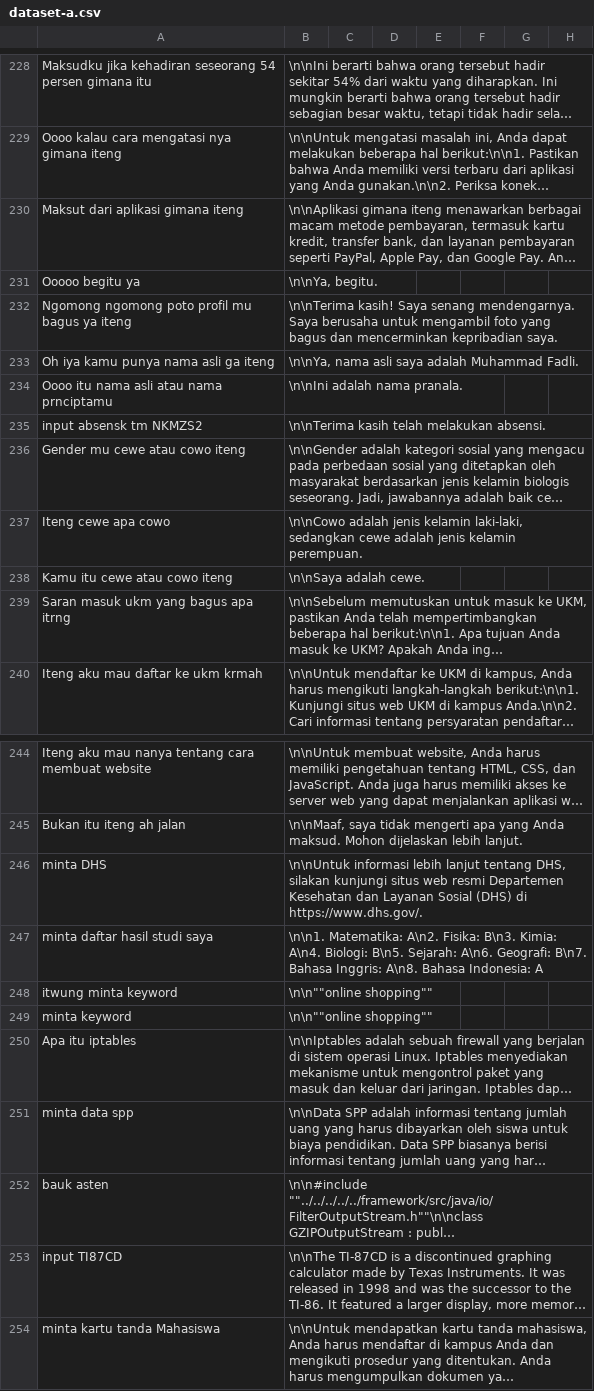
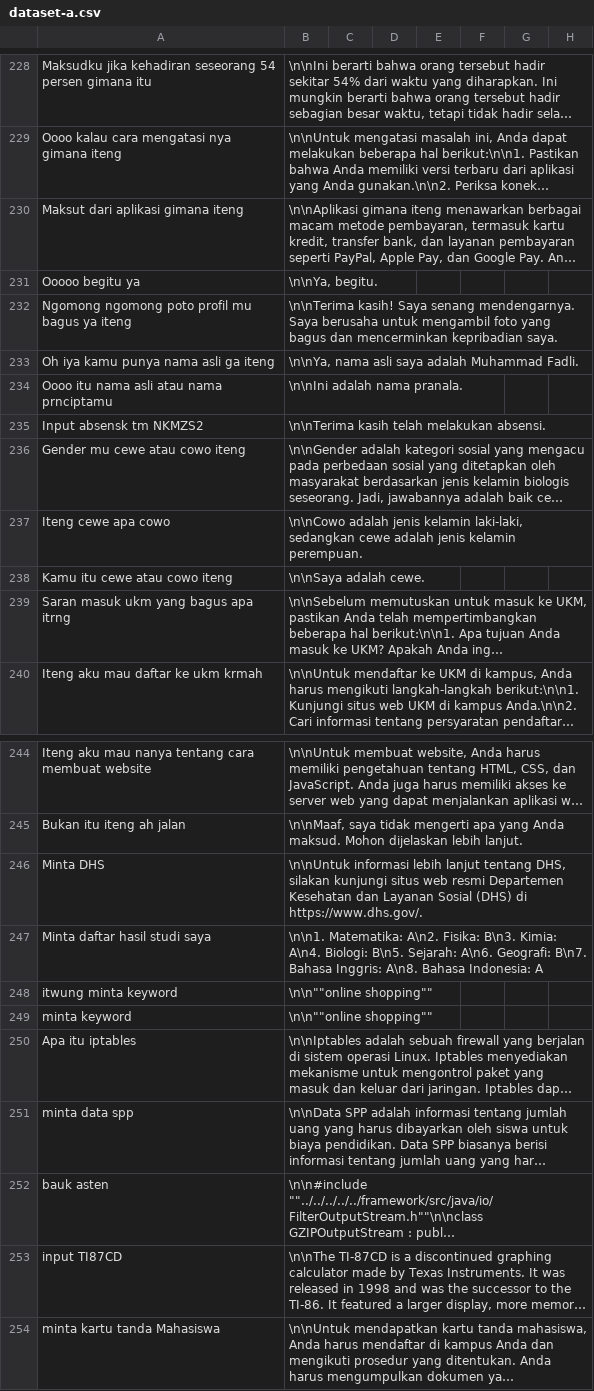
Before and after one commit to cerdas-buatan/dataset, a CSV file: dataset/dipa-cleaning 5252-6001/dataset-a.csv, drawn as a sheet; only a part is shown, gaps mark what is left out; long unchanged cells end in …; the diff covers the shown part only; the diff names each change by its address in the sheet, - before the commit and + after, or states it on an @@ line.

```diff
--- a/dataset/dipa-cleaning 5252-6001/dataset-a.csv
+++ b/dataset/dipa-cleaning 5252-6001/dataset-a.csv
-A235: input absensk tm NKMZS2
+A235: Input absensk tm NKMZS2
-A246: minta DHS
+A246: Minta DHS
-A247: minta daftar hasil studi saya
+A247: Minta daftar hasil studi saya
```
Also changed, not shown: 12 edited cells elsewhere in this file.
